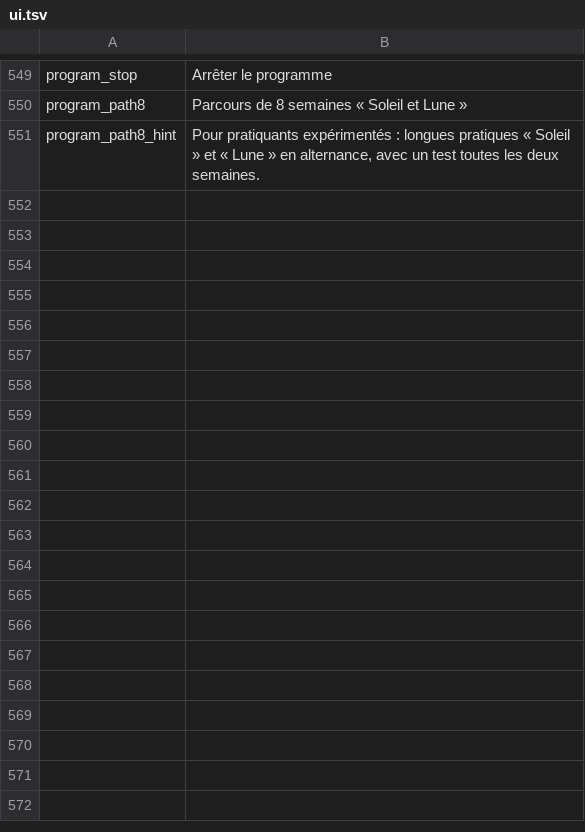
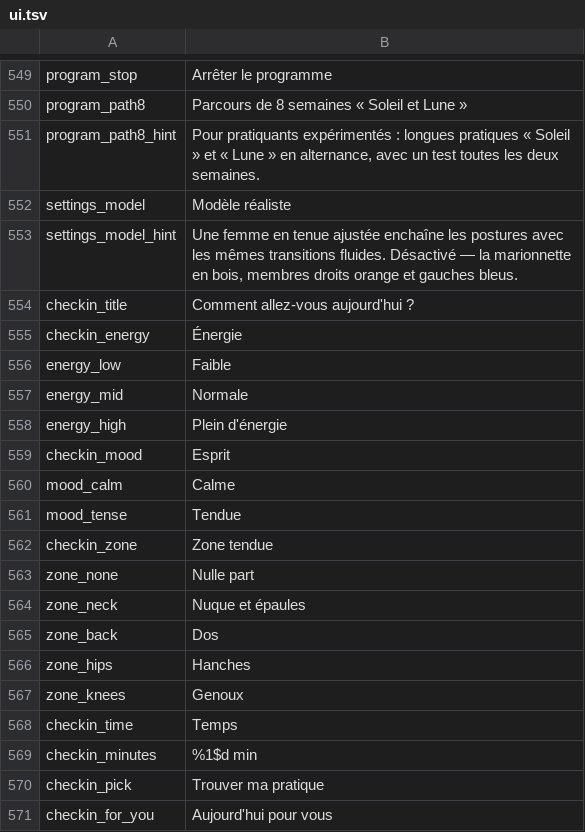
Before and after one commit to sergmudrea/yoga-mudrya, a TSV file: tools/i18n/fr/ui.tsv, drawn as a sheet; only a part is shown, gaps mark what is left out; the diff covers the shown part only.

```diff
--- a/tools/i18n/fr/ui.tsv
+++ b/tools/i18n/fr/ui.tsv
@@ -551 +551,21 @@ program_path8	Parcours de 8 semaines « Soleil et Lune »
 program_path8_hint	Pour pratiquants expérimentés : longues pratiques « Soleil » et « Lune » en alternance, avec un test toutes les deux semaines.
+settings_model	Modèle réaliste
+settings_model_hint	Une femme en tenue ajustée enchaîne les postures avec les mêmes transitions fluides. Désactivé — la marionnette en bois, membres droits orange et gauches bleus.
+checkin_title	Comment allez-vous aujourd'hui ?
+checkin_energy	Énergie
+energy_low	Faible
+energy_mid	Normale
+energy_high	Plein d'énergie
+checkin_mood	Esprit
+mood_calm	Calme
+mood_tense	Tendue
+checkin_zone	Zone tendue
+zone_none	Nulle part
+zone_neck	Nuque et épaules
+zone_back	Dos
+zone_hips	Hanches
+zone_knees	Genoux
+checkin_time	Temps
+checkin_minutes	%1$d min
+checkin_pick	Trouver ma pratique
+checkin_for_you	Aujourd'hui pour vous
```
Also changed, not shown: 41 added rows elsewhere in this file, tools/i18n/de/ui.tsv, tools/i18n/es/ui.tsv, 34 other files.
